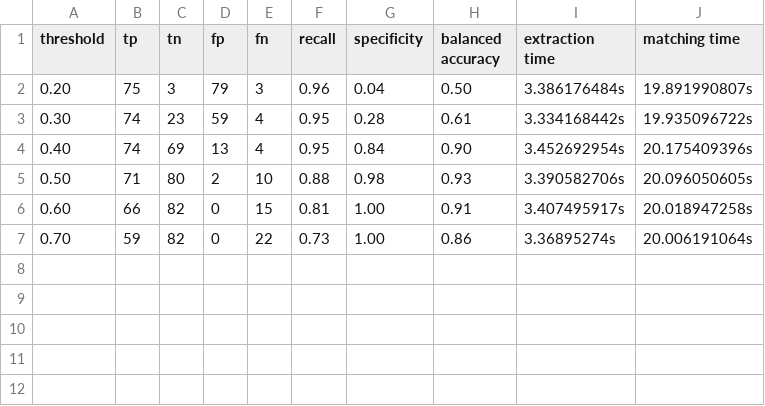
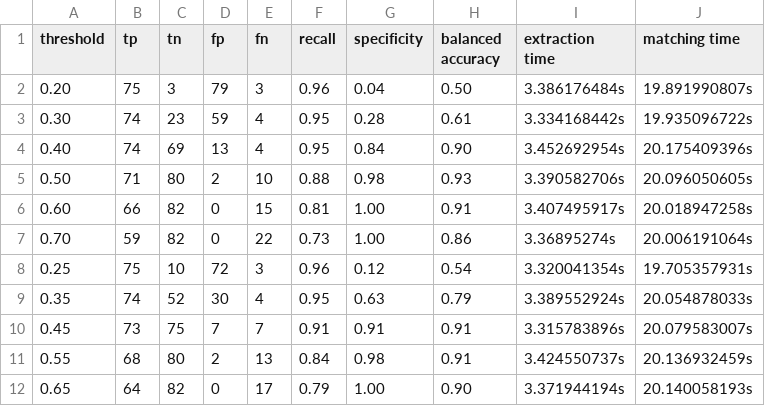
Before and after one commit to Matho123/ba_image_matcher, a CSV file: test-output/background/sift-bfm-overall-evaluation.csv, drawn as a sheet.

```diff
--- a/test-output/background/sift-bfm-overall-evaluation.csv
+++ b/test-output/background/sift-bfm-overall-evaluation.csv
@@ -7 +7,6 @@ threshold,tp,tn,fp,fn,recall,specificity,balanced accuracy,extraction time,match
 0.70,59,82,0,22,0.73,1.00,0.86,3.36895274s,20.006191064s
+0.25,75,10,72,3,0.96,0.12,0.54,3.320041354s,19.705357931s
+0.35,74,52,30,4,0.95,0.63,0.79,3.389552924s,20.054878033s
+0.45,73,75,7,7,0.91,0.91,0.91,3.315783896s,20.079583007s
+0.55,68,80,2,13,0.84,0.98,0.91,3.424550737s,20.136932459s
+0.65,64,82,0,17,0.79,1.00,0.90,3.371944194s,20.140058193s
```
Also changed, not shown: test-output/identical/sift-bfm-overall-evaluation.csv, test-output/mirrored/sift-bfm-overall-evaluation.csv, 5 other files.
